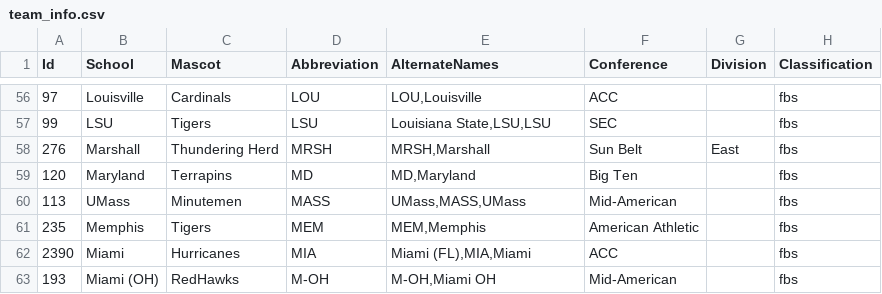
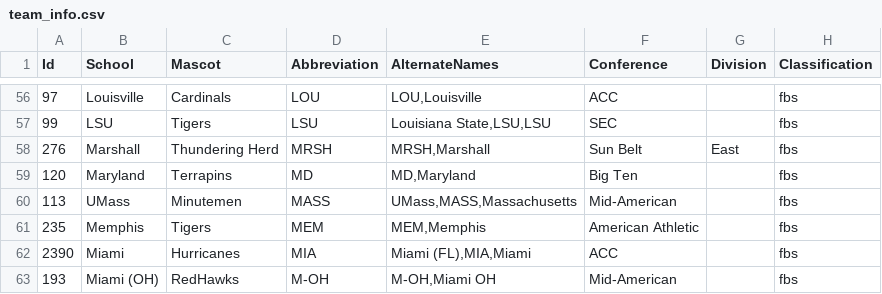
Before and after one commit to cmpeavlerjr72/monte_site, a CSV file: src/assets/team_info.csv, drawn as a sheet; only a part is shown, gaps mark what is left out; the diff names each change by its address in the sheet, - before the commit and + after, or states it on an @@ line.

```diff
--- a/src/assets/team_info.csv
+++ b/src/assets/team_info.csv
-E60 (AlternateNames): UMass,MASS,UMass
+E60 (AlternateNames): UMass,MASS,Massachusetts
```
Also changed, not shown: 3 other files.
